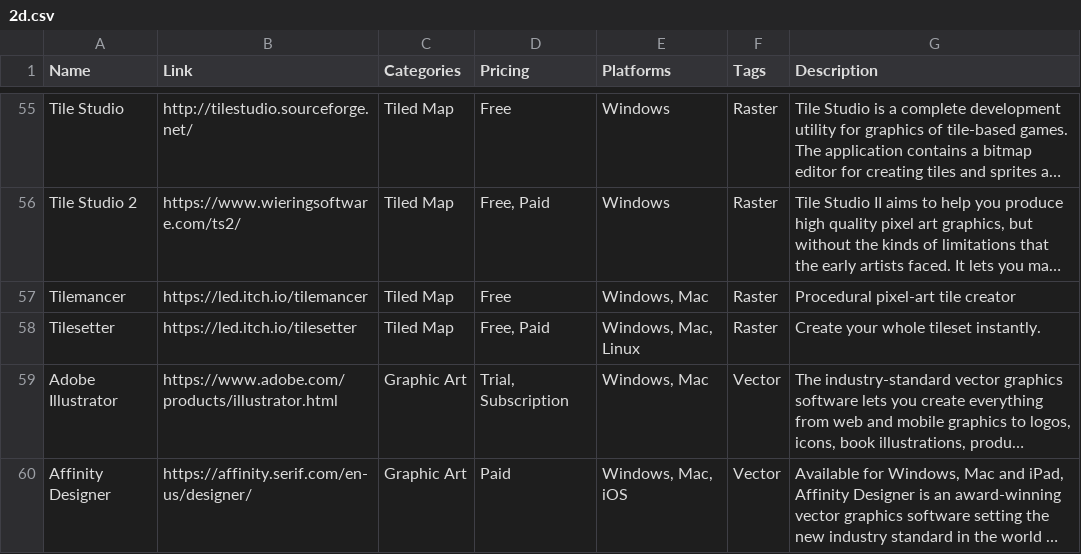
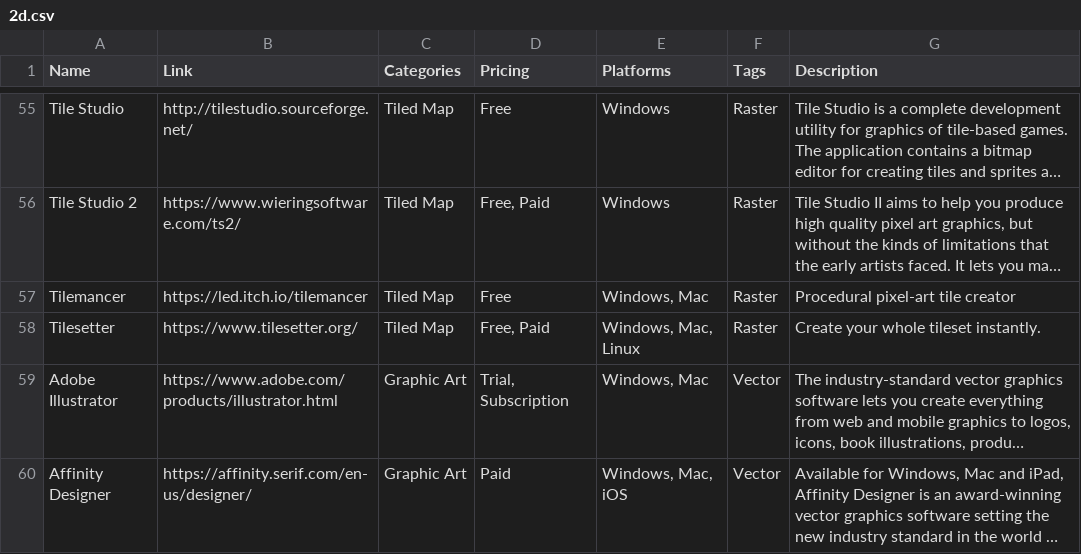
Before and after one commit to jackmelcher/gamedevelop.io, a CSV file: csv/2d.csv, drawn as a sheet; only a part is shown, gaps mark what is left out; long unchanged cells end in …; the diff names each change by its address in the sheet, - before the commit and + after, or states it on an @@ line.

```diff
--- a/csv/2d.csv
+++ b/csv/2d.csv
-B58 (Link): https://led.itch.io/tilesetter
+B58 (Link): https://www.tilesetter.org/
```
Also changed, not shown: 12 other files.
